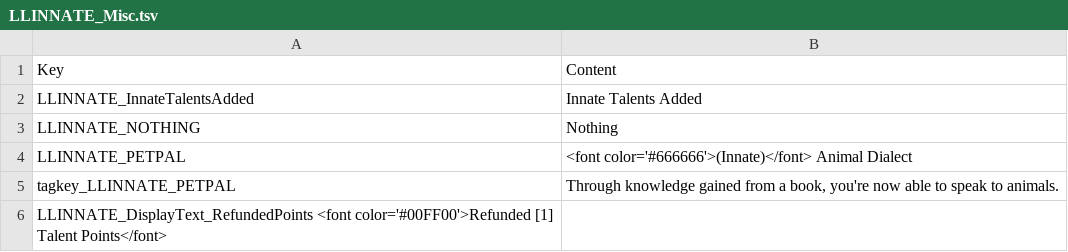
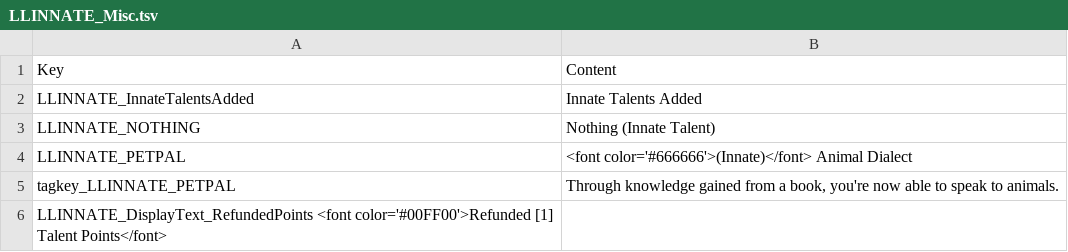
Before and after one commit to LaughingLeader-DOS2-Mods/InnateTalents, a TSV file: LocalKeys/LLINNATE_Misc.tsv, drawn as a sheet.

```diff
--- a/LocalKeys/LLINNATE_Misc.tsv
+++ b/LocalKeys/LLINNATE_Misc.tsv
@@ -2,3 +2,3 @@ Key	Content
 LLINNATE_InnateTalentsAdded	Innate Talents Added
-LLINNATE_NOTHING	Nothing
+LLINNATE_NOTHING	Nothing (Innate Talent)
 LLINNATE_PETPAL	<font color='#666666'>(Innate)</font> Animal Dialect
```
Also changed, not shown: 1 other file.
